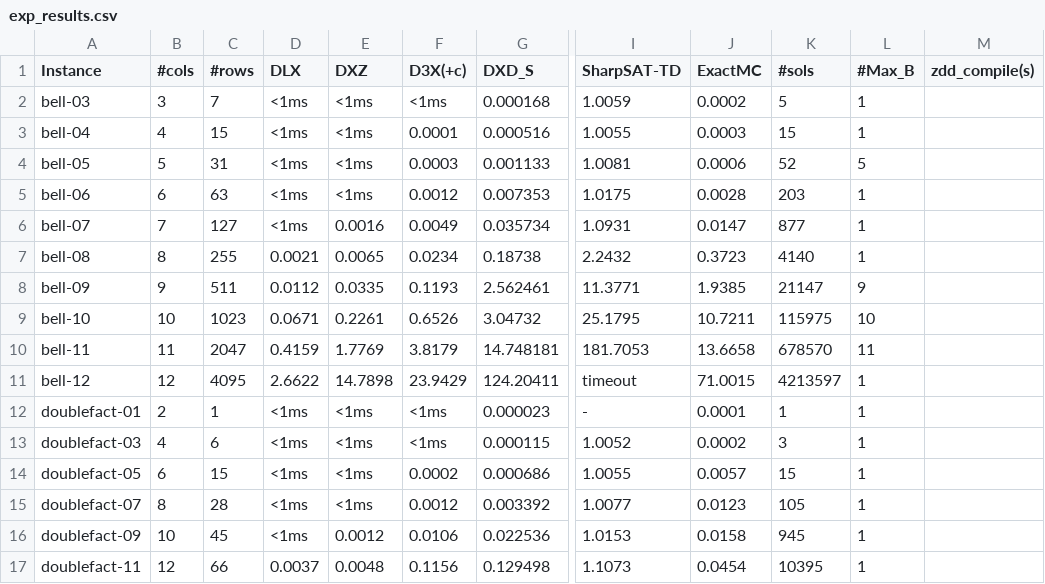
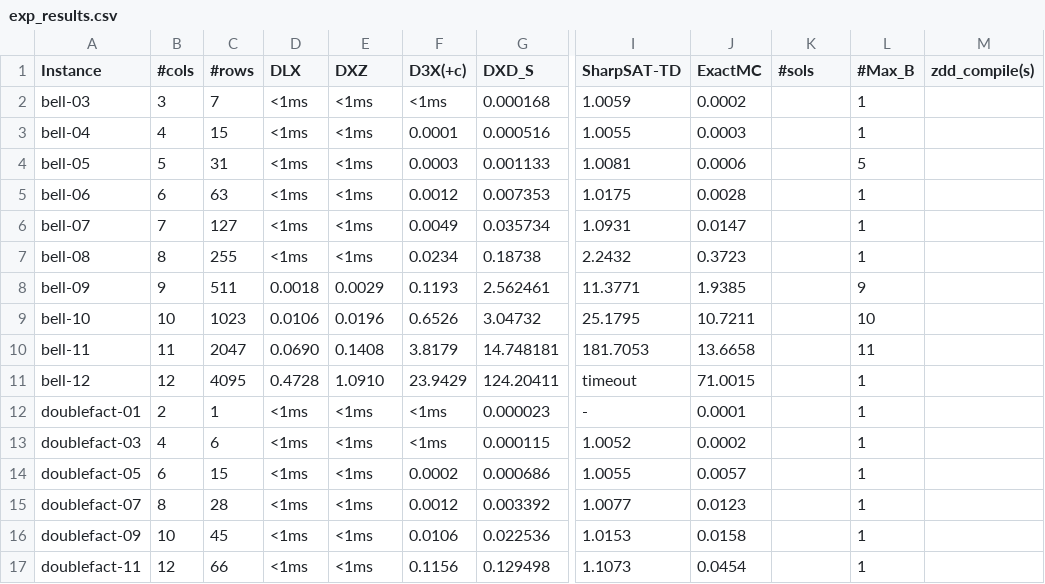
Before and after one commit to loiufam/Algorithm_DXD, a CSV file: exp_results.csv, drawn as a sheet; only a part is shown, gaps mark what is left out; the diff covers the shown part only; the diff names each change by its address in the sheet, - before the commit and + after, or states it on an @@ line.

```diff
--- a/exp_results.csv
+++ b/exp_results.csv
-K2 (#sols): 5
+K2 (#sols): (empty)
-K3 (#sols): 15
+K3 (#sols): (empty)
-K4 (#sols): 52
+K4 (#sols): (empty)
-K5 (#sols): 203
+K5 (#sols): (empty)
-E6 (DXZ): 0.0016
+E6 (DXZ): <1ms
-K6 (#sols): 877
+K6 (#sols): (empty)
-D7 (DLX): 0.0021
+D7 (DLX): <1ms
-E7 (DXZ): 0.0065
+E7 (DXZ): <1ms
-K7 (#sols): 4140
+K7 (#sols): (empty)
-D8 (DLX): 0.0112
+D8 (DLX): 0.0018
-E8 (DXZ): 0.0335
+E8 (DXZ): 0.0029
-K8 (#sols): 21147
+K8 (#sols): (empty)
-D9 (DLX): 0.0671
+D9 (DLX): 0.0106
-E9 (DXZ): 0.2261
+E9 (DXZ): 0.0196
-K9 (#sols): 115975
+K9 (#sols): (empty)
-D10 (DLX): 0.4159
+D10 (DLX): 0.0690
-E10 (DXZ): 1.7769
+E10 (DXZ): 0.1408
-K10 (#sols): 678570
+K10 (#sols): (empty)
-D11 (DLX): 2.6622
+D11 (DLX): 0.4728
-E11 (DXZ): 14.7898
+E11 (DXZ): 1.0910
-K11 (#sols): 4213597
+K11 (#sols): (empty)
-K12 (#sols): 1
+K12 (#sols): (empty)
-K13 (#sols): 3
+K13 (#sols): (empty)
-K14 (#sols): 15
+K14 (#sols): (empty)
-K15 (#sols): 105
+K15 (#sols): (empty)
-E16 (DXZ): 0.0012
+E16 (DXZ): <1ms
-K16 (#sols): 945
+K16 (#sols): (empty)
-D17 (DLX): 0.0037
+D17 (DLX): <1ms
-E17 (DXZ): 0.0048
+E17 (DXZ): <1ms
-K17 (#sols): 10395
+K17 (#sols): (empty)
```
Also changed, not shown: 24 edited cells elsewhere in this file, 12 other files.
